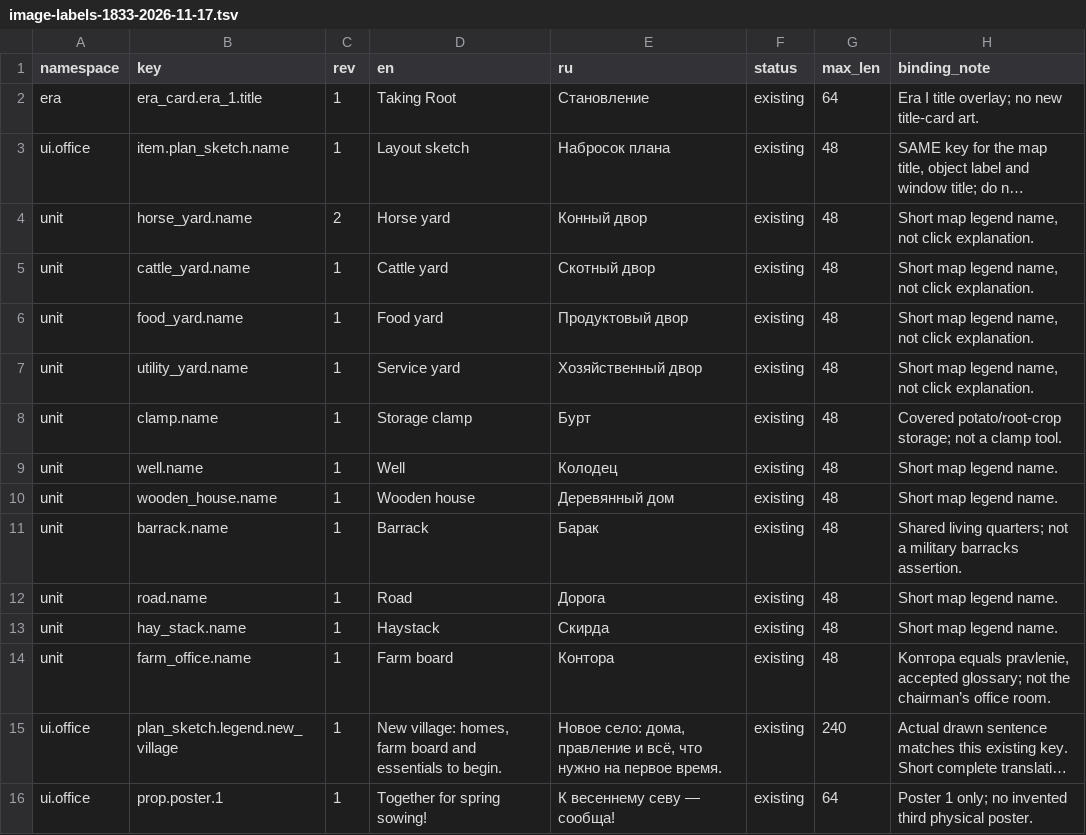
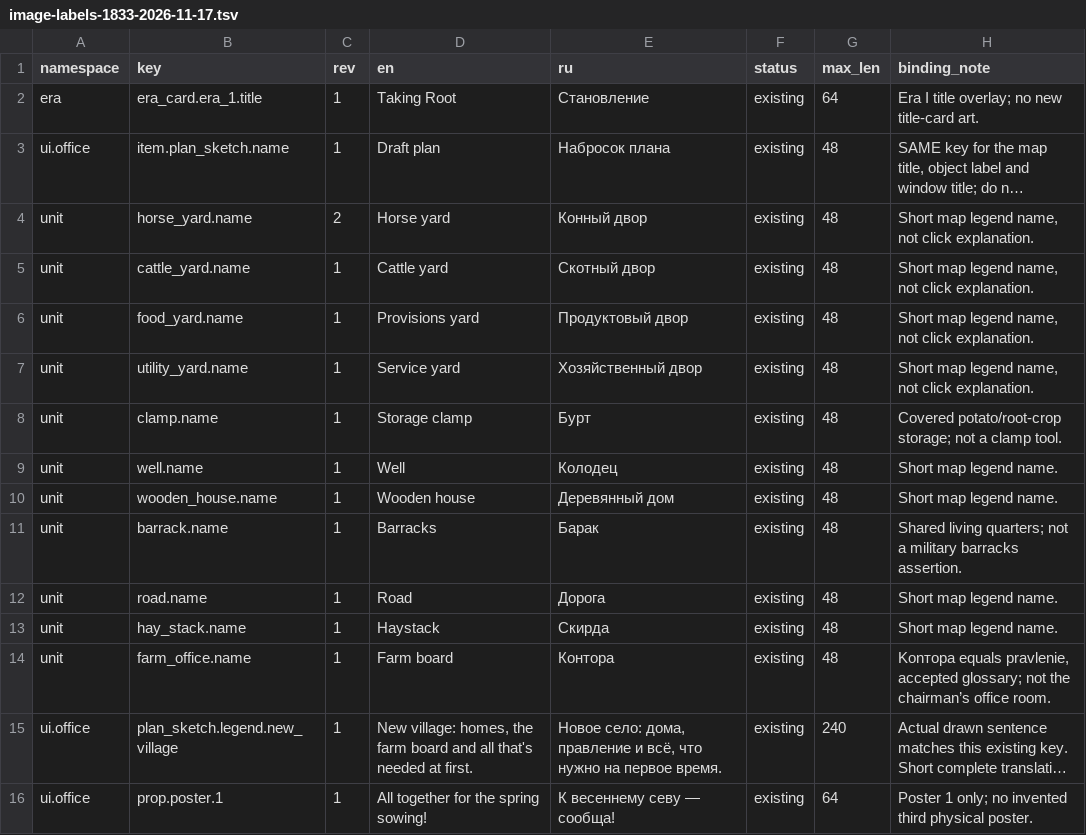
Before and after one commit to algb006/kolkhoz_rpg, a TSV file: manual/texts/en/image-labels-1833-2026-11-17.tsv, drawn as a sheet; only a part is shown; long unchanged cells end in …; the diff covers the shown part only; the diff names each change by its address in the sheet, - before the commit and + after, or states it on an @@ line.

```diff
--- a/manual/texts/en/image-labels-1833-2026-11-17.tsv
+++ b/manual/texts/en/image-labels-1833-2026-11-17.tsv
-D3 (en): Layout sketch
+D3 (en): Draft plan
-D6 (en): Food yard
+D6 (en): Provisions yard
-D11 (en): Barrack
+D11 (en): Barracks
-D15 (en): …village: homes, farm board and essentials to begin.
+D15 (en): …village: homes, the farm board and all that's needed at first.
-D16 (en): Together for spring sowing!
+D16 (en): All together for the spring sowing!
```
Also changed, not shown: 10 edited cells elsewhere in this file, manual/texts/en/demo-batch05-office-1828-2026-11-17.tsv, manual/texts/en/demo-batch06-office-1828-2026-11-17.tsv, 3 other files.
